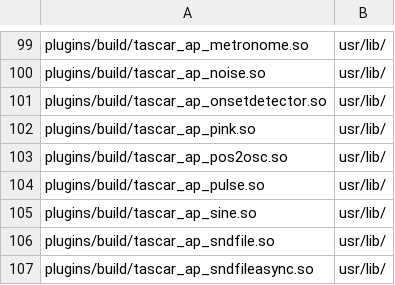
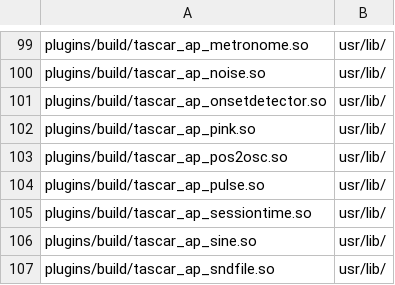
Before and after one commit to HoerTech-gGmbH/tascar, a CSV file: packaging/deb/tascarcli.csv, drawn as a sheet; only a part is shown, gaps mark what is left out; the shorter side is filled out with more unchanged rows; the diff names each change by its address in the sheet, - before the commit and + after, or states it on an @@ line.

Commit message:
make port list of jackrec configurable, add session time audio plugin

```diff
--- a/packaging/deb/tascarcli.csv
+++ b/packaging/deb/tascarcli.csv
+row 105: plugins/build/tascar_ap_sessiontime.so | usr/lib/
```
Also changed, not shown: 7 other files.
